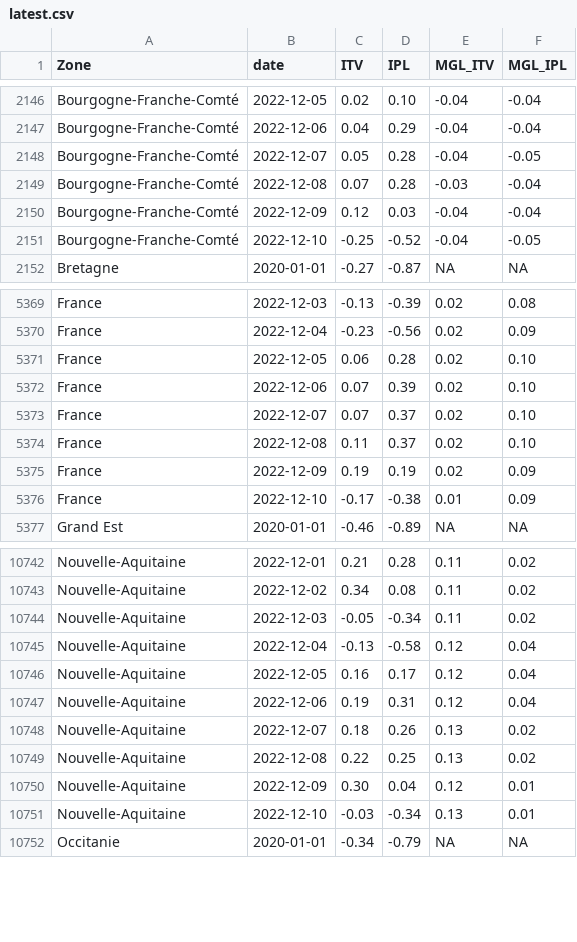
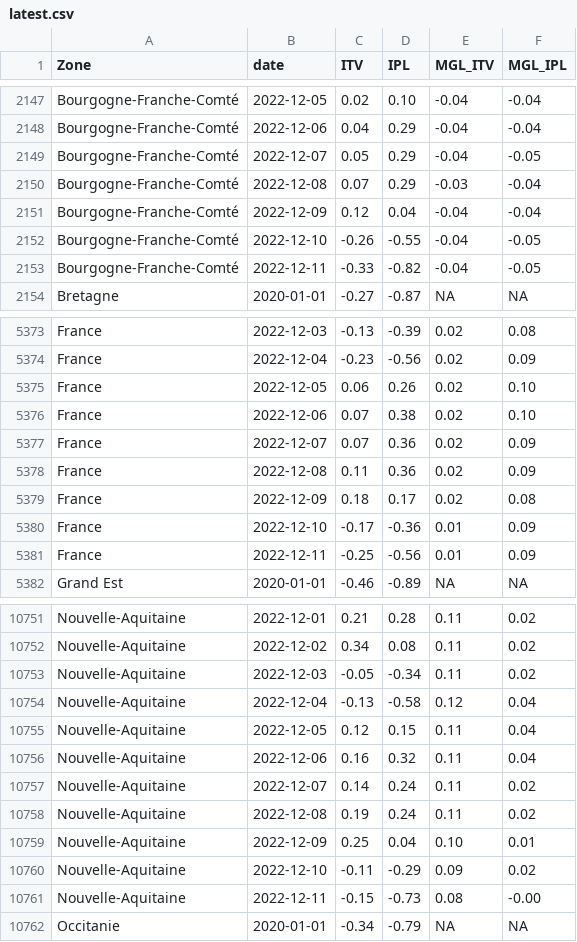
Before and after one commit to CEREMA/data-trafic, a CSV file: fr/latest.csv, drawn as a sheet; only a part is shown, gaps mark what is left out; the diff covers the shown part only.

```diff
--- a/fr/latest.csv
+++ b/fr/latest.csv
@@ -2147,6 +2148,7 @@ Bourgogne-Franche-Comté,2022-12-05,0.02,0.10,-0.04,-0.04
 Bourgogne-Franche-Comté,2022-12-06,0.04,0.29,-0.04,-0.04
-Bourgogne-Franche-Comté,2022-12-07,0.05,0.28,-0.04,-0.05
-Bourgogne-Franche-Comté,2022-12-08,0.07,0.28,-0.03,-0.04
-Bourgogne-Franche-Comté,2022-12-09,0.12,0.03,-0.04,-0.04
-Bourgogne-Franche-Comté,2022-12-10,-0.25,-0.52,-0.04,-0.05
+Bourgogne-Franche-Comté,2022-12-07,0.05,0.29,-0.04,-0.05
+Bourgogne-Franche-Comté,2022-12-08,0.07,0.29,-0.03,-0.04
+Bourgogne-Franche-Comté,2022-12-09,0.12,0.04,-0.04,-0.04
+Bourgogne-Franche-Comté,2022-12-10,-0.26,-0.55,-0.04,-0.05
+Bourgogne-Franche-Comté,2022-12-11,-0.33,-0.82,-0.04,-0.05
 Bretagne,2020-01-01,-0.27,-0.87,NA,NA
@@ -5370,8 +5374,9 @@ France,2022-12-03,-0.13,-0.39,0.02,0.08
 France,2022-12-04,-0.23,-0.56,0.02,0.09
-France,2022-12-05,0.06,0.28,0.02,0.10
-France,2022-12-06,0.07,0.39,0.02,0.10
-France,2022-12-07,0.07,0.37,0.02,0.10
-France,2022-12-08,0.11,0.37,0.02,0.10
-France,2022-12-09,0.19,0.19,0.02,0.09
-France,2022-12-10,-0.17,-0.38,0.01,0.09
+France,2022-12-05,0.06,0.26,0.02,0.10
+France,2022-12-06,0.07,0.38,0.02,0.10
+France,2022-12-07,0.07,0.36,0.02,0.09
+France,2022-12-08,0.11,0.36,0.02,0.09
+France,2022-12-09,0.18,0.17,0.02,0.08
+France,2022-12-10,-0.17,-0.36,0.01,0.09
+France,2022-12-11,-0.25,-0.56,0.01,0.09
 Grand Est,2020-01-01,-0.46,-0.89,NA,NA
@@ -10745,8 +10754,9 @@ Nouvelle-Aquitaine,2022-12-03,-0.05,-0.34,0.11,0.02
 Nouvelle-Aquitaine,2022-12-04,-0.13,-0.58,0.12,0.04
-Nouvelle-Aquitaine,2022-12-05,0.16,0.17,0.12,0.04
-Nouvelle-Aquitaine,2022-12-06,0.19,0.31,0.12,0.04
-Nouvelle-Aquitaine,2022-12-07,0.18,0.26,0.13,0.02
-Nouvelle-Aquitaine,2022-12-08,0.22,0.25,0.13,0.02
-Nouvelle-Aquitaine,2022-12-09,0.30,0.04,0.12,0.01
-Nouvelle-Aquitaine,2022-12-10,-0.03,-0.34,0.13,0.01
+Nouvelle-Aquitaine,2022-12-05,0.12,0.15,0.11,0.04
+Nouvelle-Aquitaine,2022-12-06,0.16,0.32,0.11,0.04
+Nouvelle-Aquitaine,2022-12-07,0.14,0.24,0.11,0.02
+Nouvelle-Aquitaine,2022-12-08,0.19,0.24,0.11,0.02
+Nouvelle-Aquitaine,2022-12-09,0.25,0.04,0.10,0.01
+Nouvelle-Aquitaine,2022-12-10,-0.11,-0.29,0.09,0.02
+Nouvelle-Aquitaine,2022-12-11,-0.15,-0.73,0.08,-0.00
 Occitanie,2020-01-01,-0.34,-0.79,NA,NA
```
Also changed, not shown: 10 added rows and 16 edited cells elsewhere in this file, collectivites/paris_brut_latest.csv, collectivites/paris_latest.csv, 2 other files.
